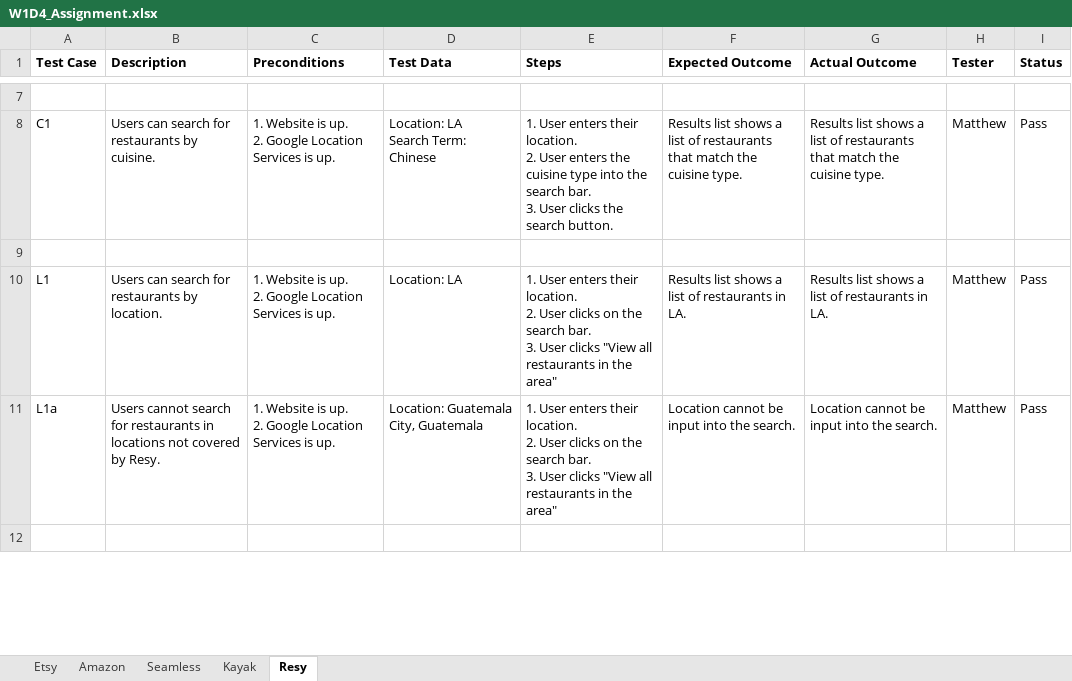
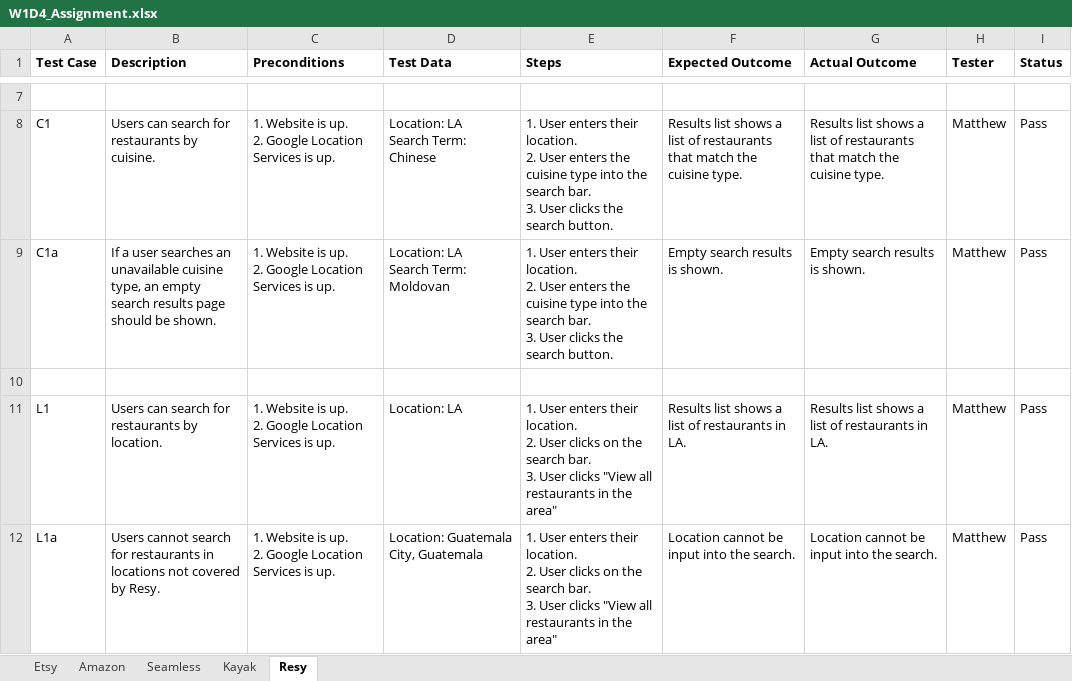
Before and after one commit to mtai0/W1D4_Assignment, an Excel workbook: W1D4_Assignment.xlsx, sheet Resy, drawn as a sheet; only a part is shown, gaps mark what is left out; the shorter side is filled out with more unchanged rows; values as stored, in another font and other column widths than the file's, no borders; charts and pictures not drawn; ↵ is a line break in a cell; the diff names each change by its address in the sheet, - before the commit and + after, or states it on an @@ line.

Commit message:
Added extra negative case

```diff
--- a/W1D4_Assignment.xlsx (sheet Resy)
+++ b/W1D4_Assignment.xlsx (sheet Resy)
+row 9: C1a | If a user searches an unavailable cuisine type, an empty search results page should be shown. | 1. Website is up. ↵ 2. Google Location Services is up. | Location: LA ↵ Search Term: Moldovan | 1. User enters their location. ↵ 2. User enters the cuisine type into the search bar. ↵ 3. User clicks the search button. | Empty search results is shown. | Empty search results is shown. | Matthew | Pass
```
